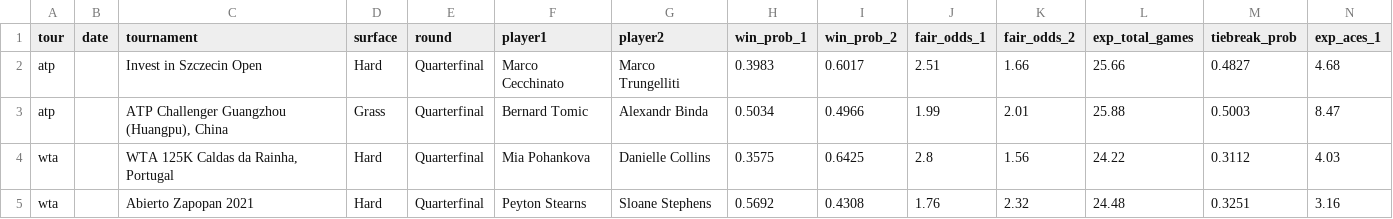
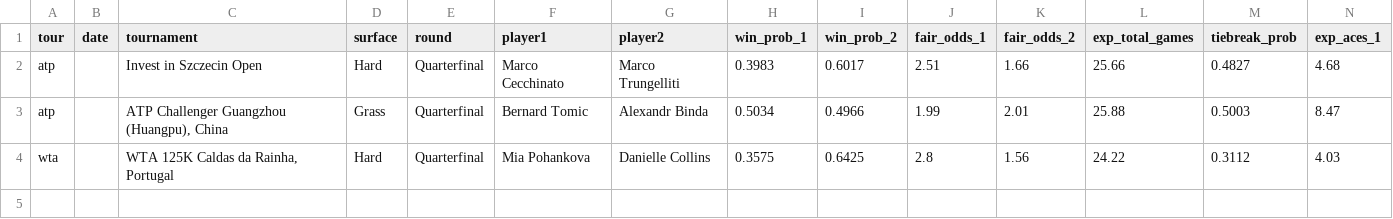
Before and after one commit to DanielTomaro13/Tennis-Modelling, a CSV file: reports/predictions.csv, drawn as a sheet; only a part is shown; rows hold the shown columns only; the diff names each change by its address in the sheet, - before the commit and + after, or states it on an @@ line.

```diff
--- a/reports/predictions.csv
+++ b/reports/predictions.csv
-row 5: wta |  | Abierto Zapopan 2021 | Hard | Quarterfinal | Peyton Stearns | Sloane Stephens | 0.5692 | 0.4308 | 1.76 | 2.32 | 24.48 | 0.3251 | 3.16
```
Also changed, not shown: data/fixtures.csv, 2 other files.
